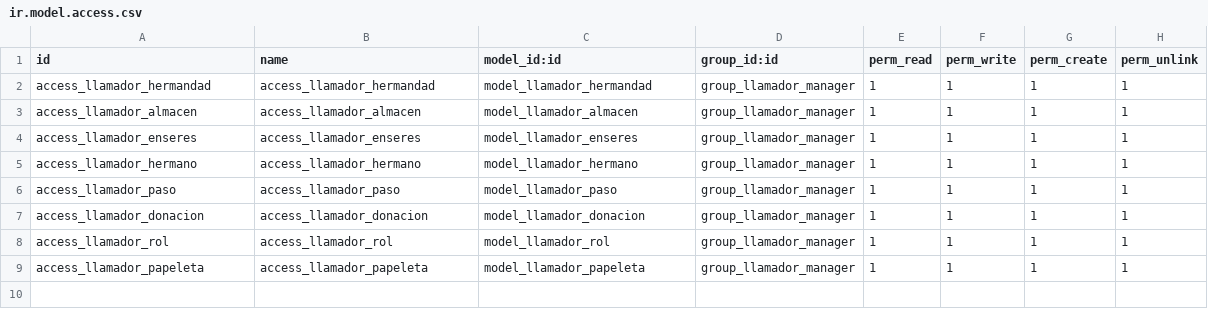
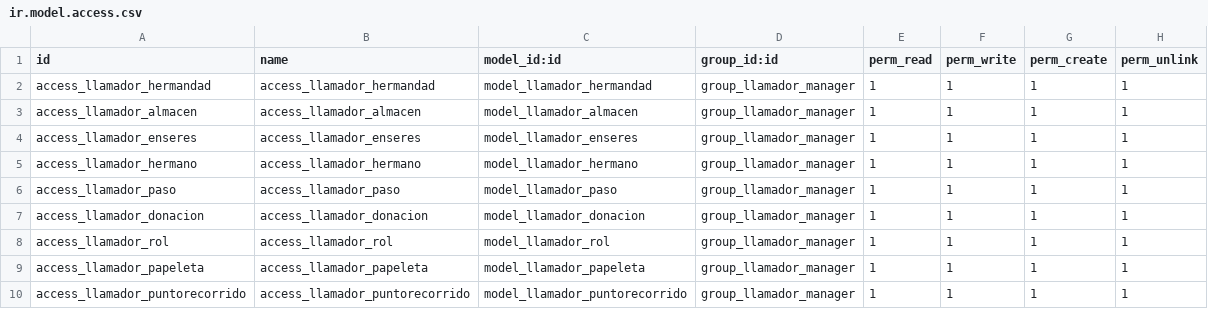
Before and after one commit to nmirgar/TSI-EL_LLAMADOR-GRUPO2, a CSV file: security/ir.model.access.csv, drawn as a sheet; the diff names each change by its address in the sheet, - before the commit and + after, or states it on an @@ line.

Commit message:
Añadidas vistas Punto Recorrido y Paso

```diff
--- a/security/ir.model.access.csv
+++ b/security/ir.model.access.csv
+row 10: access_llamador_puntorecorrido | access_llamador_puntorecorrido | model_llamador_puntorecorrido | group_llamador_manager | 1 | 1 | 1 | 1
```
Also changed, not shown: 8 other files.
